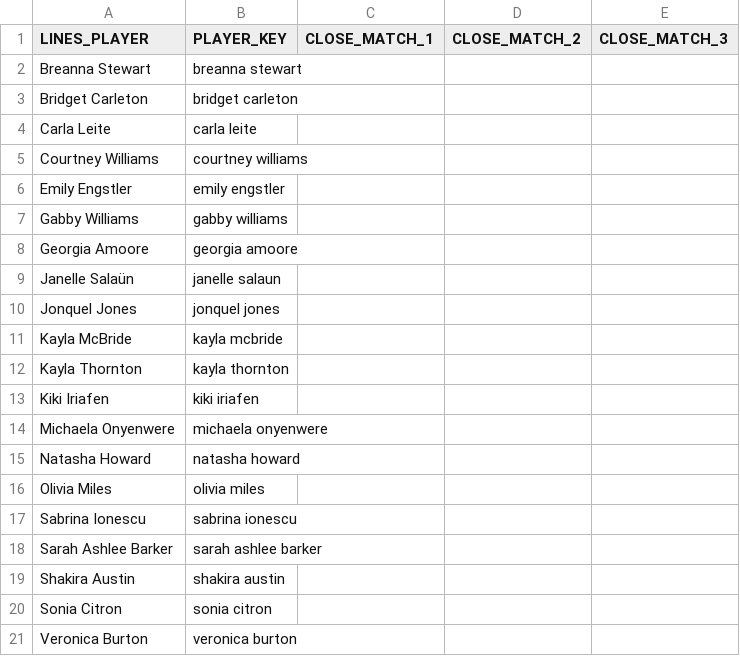
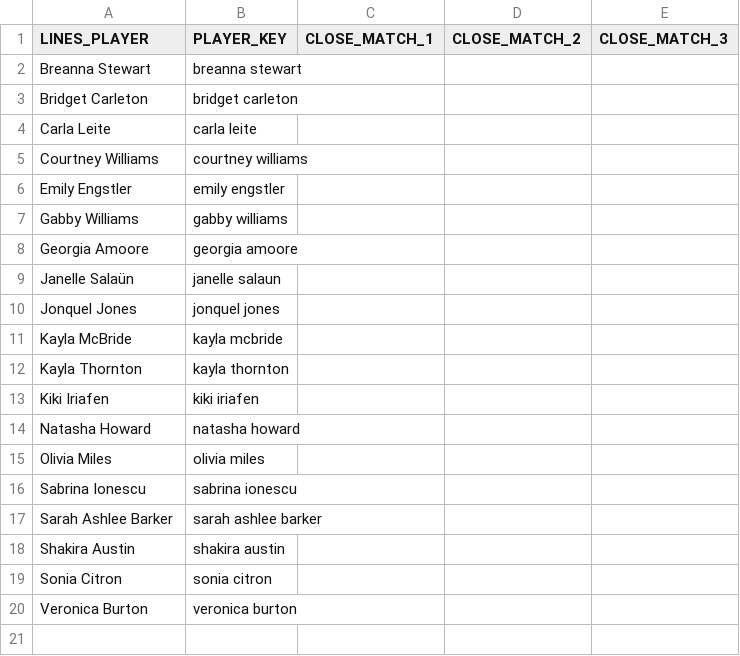
Before and after one commit to syocum9422-blip/edgeranked-site, a CSV file: wnba/Best_Bets/unmatched_players_today.csv, drawn as a sheet; the diff names each change by its address in the sheet, - before the commit and + after, or states it on an @@ line.

```diff
--- a/wnba/Best_Bets/unmatched_players_today.csv
+++ b/wnba/Best_Bets/unmatched_players_today.csv
-row 14: Michaela Onyenwere | michaela onyenwere
```
Also changed, not shown: wnba/Best_Bets/match_audit_today.csv, wnba/data/processed/wnba_player_coverage_audit.csv, 15 other files.
